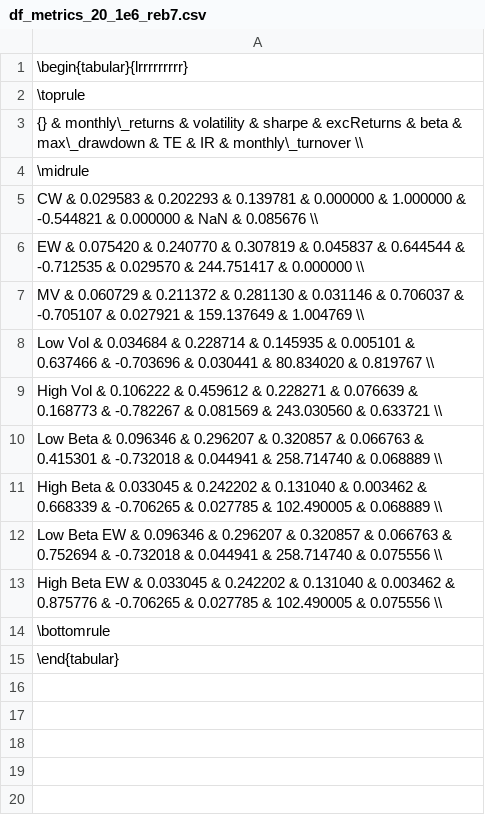
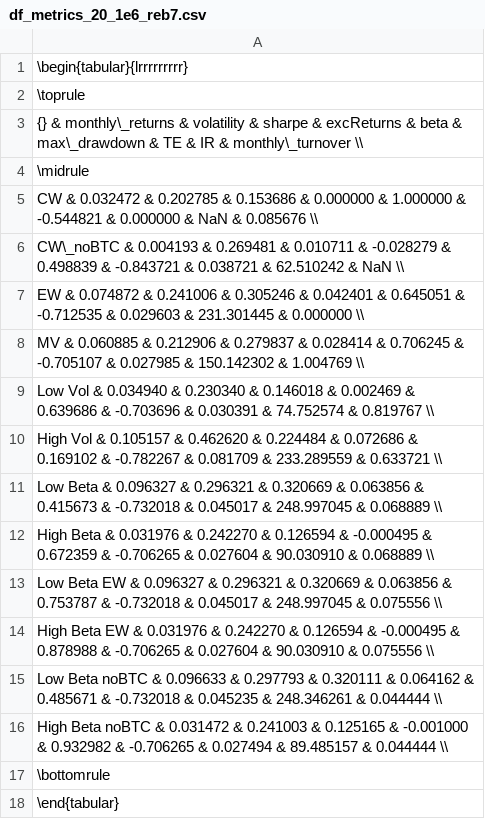
Before and after one commit to GuillaumePv/lowbeta_cryptocurrency, a CSV file: latex/df_metrics_20_1e6_reb7.csv, drawn as a sheet.

```diff
--- a/latex/df_metrics_20_1e6_reb7.csv
+++ b/latex/df_metrics_20_1e6_reb7.csv
@@ -4,11 +4,14 @@
 \midrule
-CW           &         0.029583 &    0.202293 &  0.139781 &    0.000000 &  1.000000 &     -0.544821 &  0.000000 &         NaN &          0.085676 \\
-EW           &         0.075420 &    0.240770 &  0.307819 &    0.045837 &  0.644544 &     -0.712535 &  0.029570 &  244.751417 &          0.000000 \\
-MV           &         0.060729 &    0.211372 &  0.281130 &    0.031146 &  0.706037 &     -0.705107 &  0.027921 &  159.137649 &          1.004769 \\
-Low Vol      &         0.034684 &    0.228714 &  0.145935 &    0.005101 &  0.637466 &     -0.703696 &  0.030441 &   80.834020 &          0.819767 \\
-High Vol     &         0.106222 &    0.459612 &  0.228271 &    0.076639 &  0.168773 &     -0.782267 &  0.081569 &  243.030560 &          0.633721 \\
-Low Beta     &         0.096346 &    0.296207 &  0.320857 &    0.066763 &  0.415301 &     -0.732018 &  0.044941 &  258.714740 &          0.068889 \\
-High Beta    &         0.033045 &    0.242202 &  0.131040 &    0.003462 &  0.668339 &     -0.706265 &  0.027785 &  102.490005 &          0.068889 \\
-Low Beta EW  &         0.096346 &    0.296207 &  0.320857 &    0.066763 &  0.752694 &     -0.732018 &  0.044941 &  258.714740 &          0.075556 \\
-High Beta EW &         0.033045 &    0.242202 &  0.131040 &    0.003462 &  0.875776 &     -0.706265 &  0.027785 &  102.490005 &          0.075556 \\
+CW              &         0.032472 &    0.202785 &  0.153686 &    0.000000 &  1.000000 &     -0.544821 &  0.000000 &         NaN &          0.085676 \\
+CW\_noBTC        &         0.004193 &    0.269481 &  0.010711 &   -0.028279 &  0.498839 &     -0.843721 &  0.038721 &   62.510242 &               NaN \\
+EW              &         0.074872 &    0.241006 &  0.305246 &    0.042401 &  0.645051 &     -0.712535 &  0.029603 &  231.301445 &          0.000000 \\
+MV              &         0.060885 &    0.212906 &  0.279837 &    0.028414 &  0.706245 &     -0.705107 &  0.027985 &  150.142302 &          1.004769 \\
+Low Vol         &         0.034940 &    0.230340 &  0.146018 &    0.002469 &  0.639686 &     -0.703696 &  0.030391 &   74.752574 &          0.819767 \\
+High Vol        &         0.105157 &    0.462620 &  0.224484 &    0.072686 &  0.169102 &     -0.782267 &  0.081709 &  233.289559 &          0.633721 \\
+Low Beta        &         0.096327 &    0.296321 &  0.320669 &    0.063856 &  0.415673 &     -0.732018 &  0.045017 &  248.997045 &          0.068889 \\
+High Beta       &         0.031976 &    0.242270 &  0.126594 &   -0.000495 &  0.672359 &     -0.706265 &  0.027604 &   90.030910 &          0.068889 \\
+Low Beta EW     &         0.096327 &    0.296321 &  0.320669 &    0.063856 &  0.753787 &     -0.732018 &  0.045017 &  248.997045 &          0.075556 \\
+High Beta EW    &         0.031976 &    0.242270 &  0.126594 &   -0.000495 &  0.878988 &     -0.706265 &  0.027604 &   90.030910 &          0.075556 \\
+Low Beta noBTC  &         0.096633 &    0.297793 &  0.320111 &    0.064162 &  0.485671 &     -0.732018 &  0.045235 &  248.346261 &          0.044444 \\
+High Beta noBTC &         0.031472 &    0.241003 &  0.125165 &   -0.001000 &  0.932982 &     -0.706265 &  0.027494 &   89.485157 &          0.044444 \\
 \bottomrule
```
Also changed, not shown: data/processed/df_metrics_20_1e6.csv, data/processed/df_metrics_20_1e6_reb30.csv, 21 other files.
